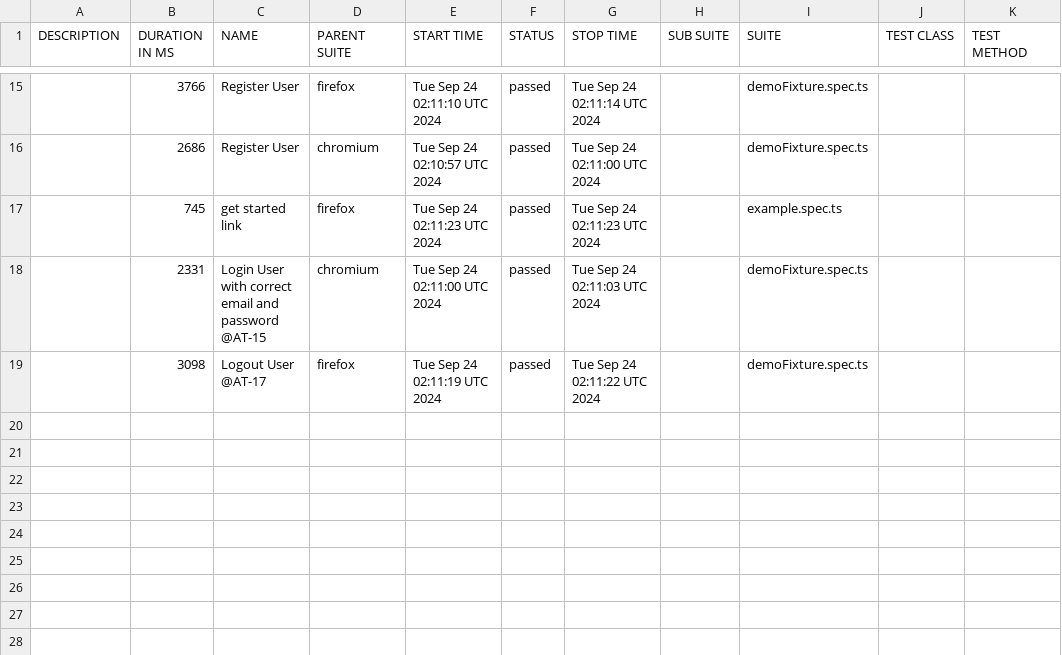
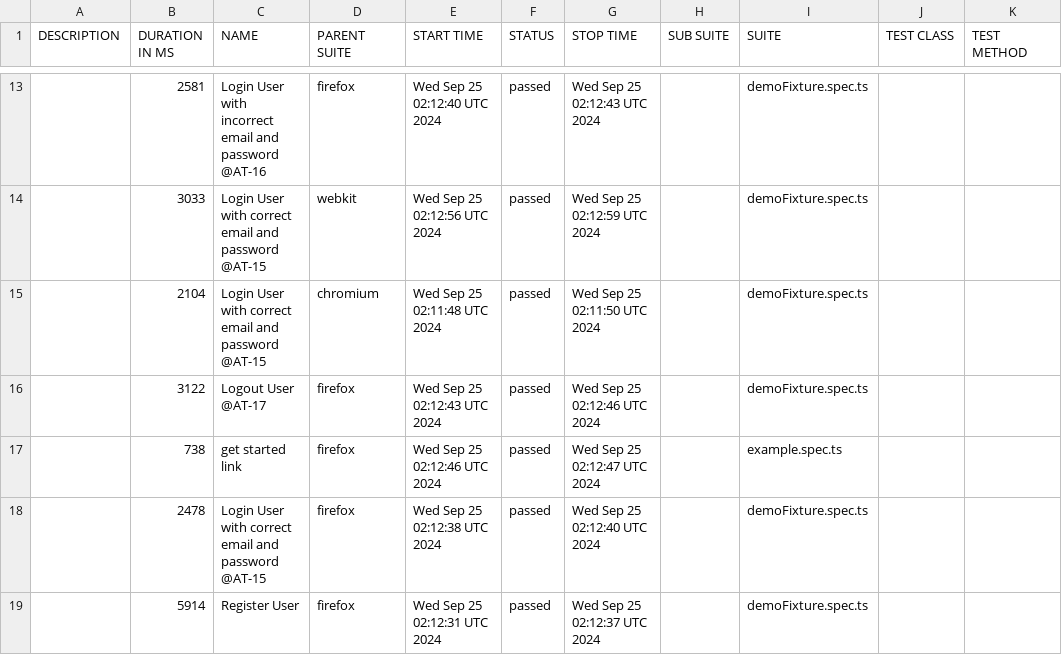
Before and after one commit to Mriama/TutoPlaywright, a CSV file: data/suites.csv, drawn as a sheet; only a part is shown, gaps mark what is left out; the diff covers the shown part only.

```diff
--- a/data/suites.csv
+++ b/data/suites.csv
@@ -15,5 +13,7 @@
-"","3766","Register User","firefox","Tue Sep 24 02:11:10 UTC 2024","passed","Tue Sep 24 02:11:14 UTC 2024","","demoFixture.spec.ts","",""
-"","2686","Register User","chromium","Tue Sep 24 02:10:57 UTC 2024","passed","Tue Sep 24 02:11:00 UTC 2024","","demoFixture.spec.ts","",""
-"","745","get started link","firefox","Tue Sep 24 02:11:23 UTC 2024","passed","Tue Sep 24 02:11:23 UTC 2024","","example.spec.ts","",""
-"","2331","Login User with correct email and password @AT-15","chromium","Tue Sep 24 02:11:00 UTC 2024","passed","Tue Sep 24 02:11:03 UTC 2024","","demoFixture.spec.ts","",""
-"","3098","Logout User @AT-17","firefox","Tue Sep 24 02:11:19 UTC 2024","passed","Tue Sep 24 02:11:22 UTC 2024","","demoFixture.spec.ts","",""
+"","2581","Login User with incorrect email and password @AT-16","firefox","Wed Sep 25 02:12:40 UTC 2024","passed","Wed Sep 25 02:12:43 UTC 2024","","demoFixture.spec.ts","",""
+"","3033","Login User with correct email and password @AT-15","webkit","Wed Sep 25 02:12:56 UTC 2024","passed","Wed Sep 25 02:12:59 UTC 2024","","demoFixture.spec.ts","",""
+"","2104","Login User with correct email and password @AT-15","chromium","Wed Sep 25 02:11:48 UTC 2024","passed","Wed Sep 25 02:11:50 UTC 2024","","demoFixture.spec.ts","",""
+"","3122","Logout User @AT-17","firefox","Wed Sep 25 02:12:43 UTC 2024","passed","Wed Sep 25 02:12:46 UTC 2024","","demoFixture.spec.ts","",""
+"","738","get started link","firefox","Wed Sep 25 02:12:46 UTC 2024","passed","Wed Sep 25 02:12:47 UTC 2024","","example.spec.ts","",""
+"","2478","Login User with correct email and password @AT-15","firefox","Wed Sep 25 02:12:38 UTC 2024","passed","Wed Sep 25 02:12:40 UTC 2024","","demoFixture.spec.ts","",""
+"","5914","Register User","firefox","Wed Sep 25 02:12:31 UTC 2024","passed","Wed Sep 25 02:12:37 UTC 2024","","demoFixture.spec.ts","",""
```
Also changed, not shown: 4 added rows, 6 removed rows and 23 edited cells elsewhere in this file, 54 other files.
